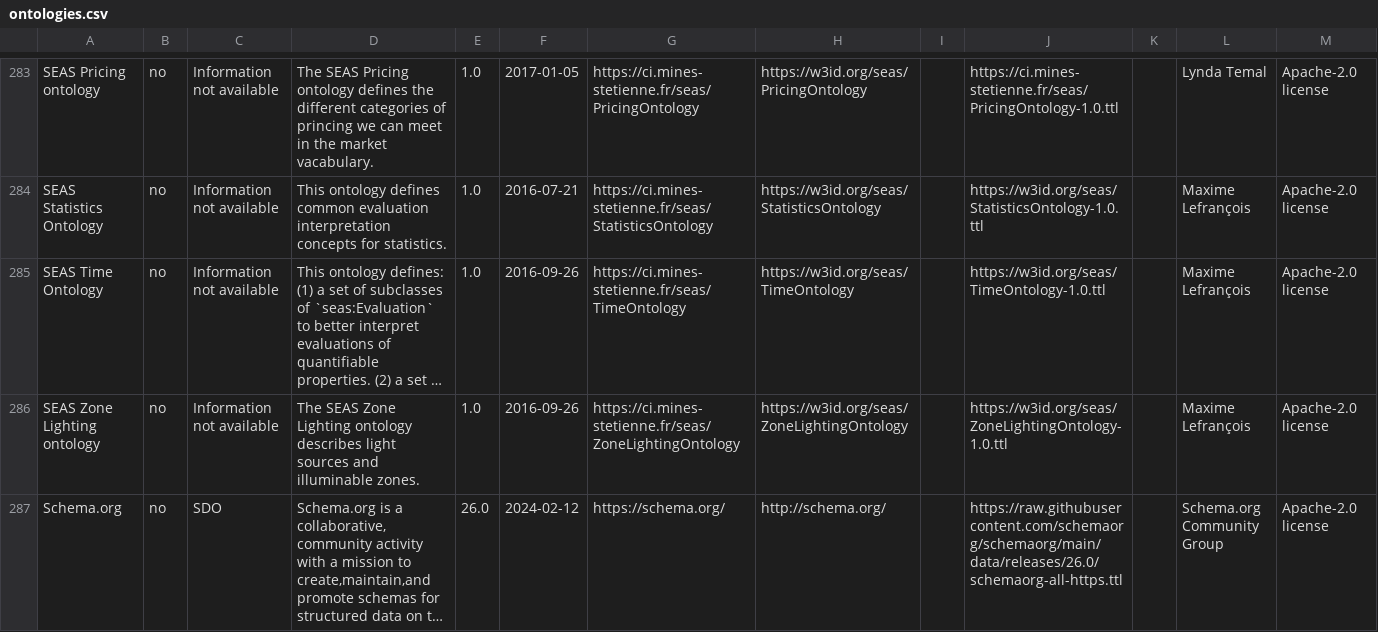
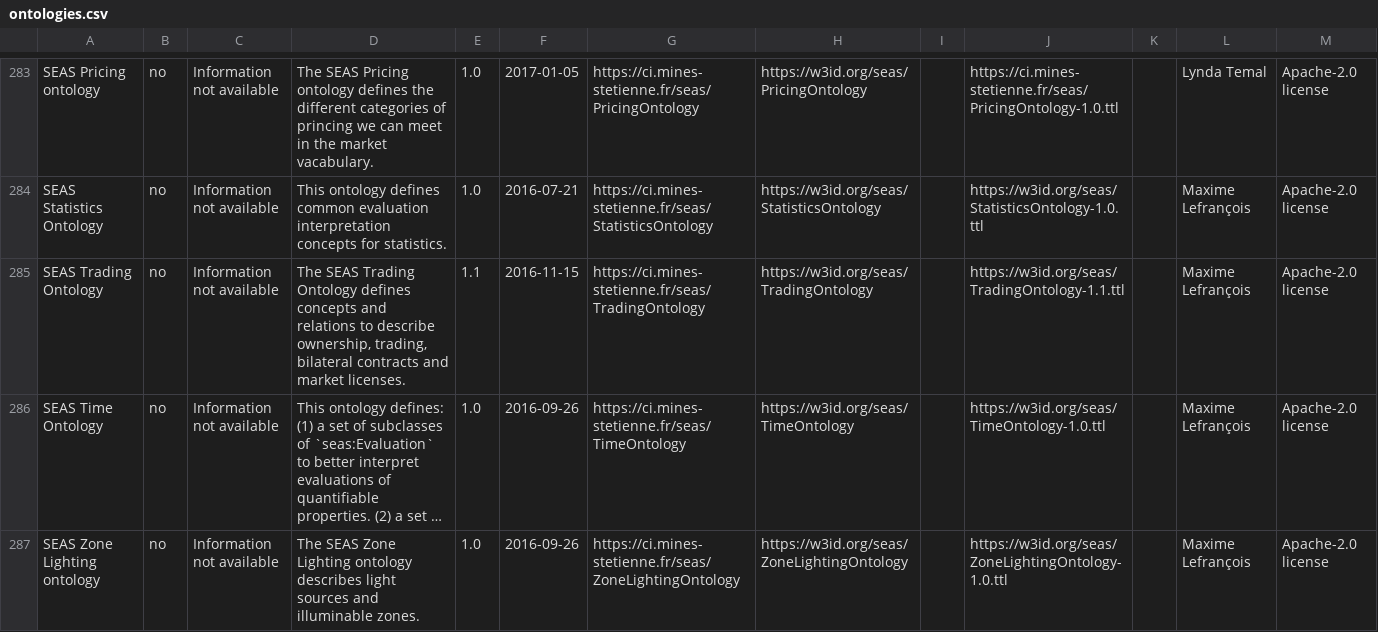
Before and after one commit to k00ni/manufacturing-industry-ontology-list, a CSV file: ontologies.csv, drawn as a sheet; only a part is shown, gaps mark what is left out; the shorter side is filled out with more unchanged rows; long unchanged cells end in …; the diff names each change by its address in the sheet, - before the commit and + after, or states it on an @@ line.

Commit message:
added SEAS trading ontology

```diff
--- a/ontologies.csv
+++ b/ontologies.csv
+row 285: SEAS Trading Ontology | no | Information not available | The SEAS Trading Ontology defines concepts and relations to describe ownership, trading, bilateral contracts and market licenses. | 1.1 | 2016-11-15 | https://ci.mines-stetienne.fr/seas/TradingOntology | https://w3id.org/seas/TradingOntology |  | https://w3id.org/seas/TradingOntology-1.1.ttl |  | Maxime Lefrançois | Apache-2.0 license
```
